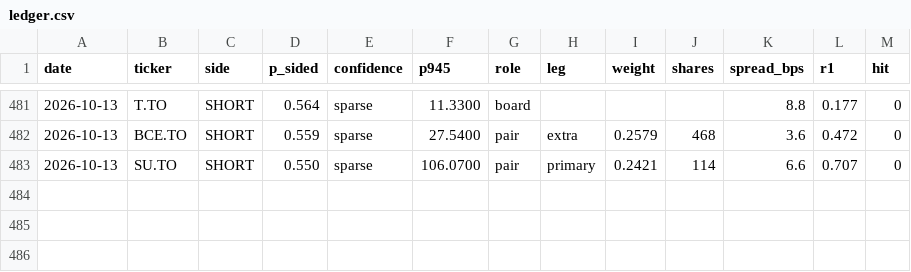
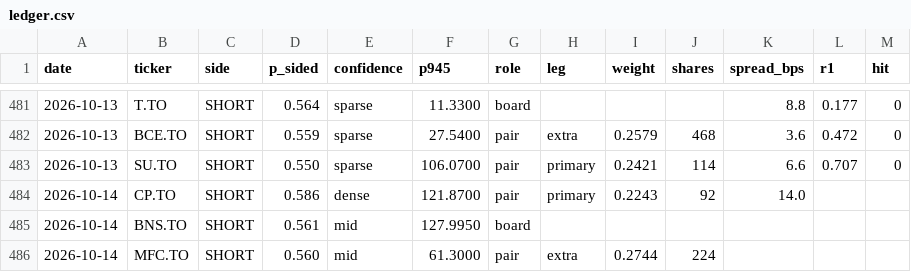
Before and after one commit to rufatb/RB, a CSV file: ledger.csv, drawn as a sheet; only a part is shown, gaps mark what is left out; the diff names each change by its address in the sheet, - before the commit and + after, or states it on an @@ line.

```diff
--- a/ledger.csv
+++ b/ledger.csv
+row 484: 2026-10-14 | CP.TO | SHORT | 0.586 | dense | 121.8700 | pair | primary | 0.2243 | 92 | 14.0
+row 485: 2026-10-14 | BNS.TO | SHORT | 0.561 | mid | 127.9950 | board
+row 486: 2026-10-14 | MFC.TO | SHORT | 0.560 | mid | 61.3000 | pair | extra | 0.2744 | 224
```
Also changed, not shown: universe_prints.csv.
